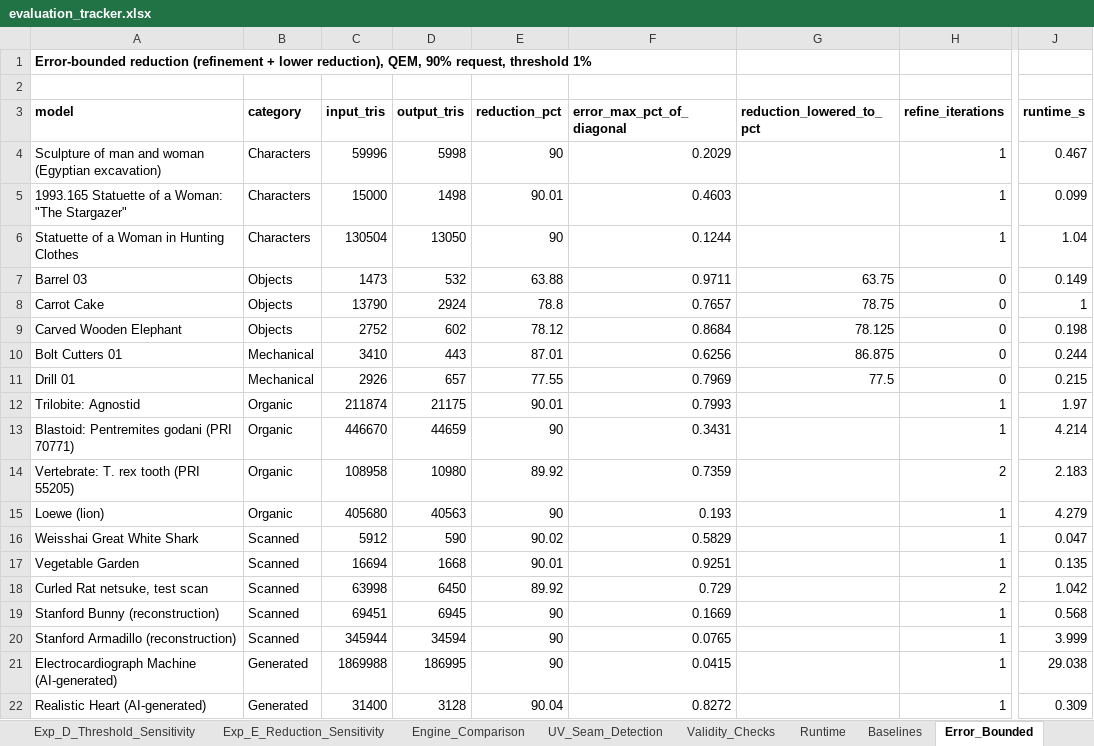
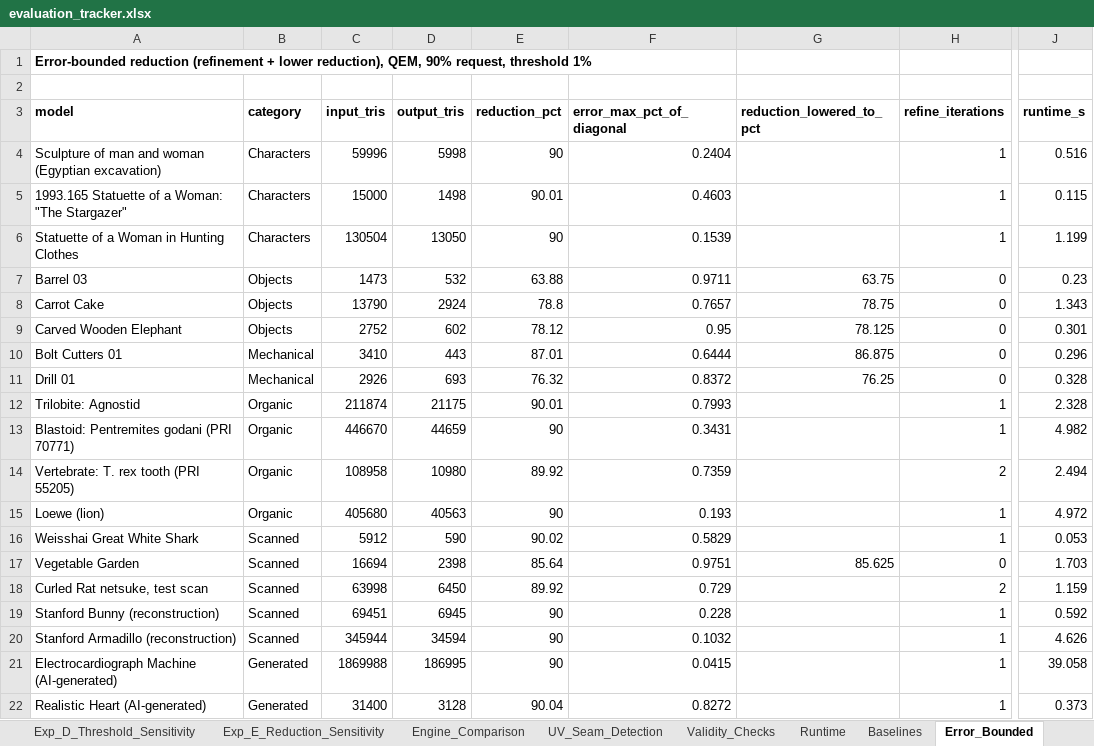
Before and after one commit to initUJI/adaptive-remesher, an Excel workbook: evaluation/evaluation_tracker.xlsx, sheet Error_Bounded, drawn as a sheet; only a part is shown, gaps mark what is left out; values as stored, in another font and other column widths than the file's, no borders; the diff names each change by its address in the sheet, - before the commit and + after, or states it on an @@ line.

```diff
--- a/evaluation/evaluation_tracker.xlsx (sheet Error_Bounded)
+++ b/evaluation/evaluation_tracker.xlsx (sheet Error_Bounded)
-F4 (error_max_pct_of_diagonal): 0.2029
+F4 (error_max_pct_of_diagonal): 0.2404
-J4 (runtime_s): 0.467
+J4 (runtime_s): 0.516
-J5 (runtime_s): 0.099
+J5 (runtime_s): 0.115
-F6 (error_max_pct_of_diagonal): 0.1244
+F6 (error_max_pct_of_diagonal): 0.1539
-J6 (runtime_s): 1.04
+J6 (runtime_s): 1.199
-J7 (runtime_s): 0.149
+J7 (runtime_s): 0.23
-J8 (runtime_s): 1
+J8 (runtime_s): 1.343
-F9 (error_max_pct_of_diagonal): 0.8684
+F9 (error_max_pct_of_diagonal): 0.95
-J9 (runtime_s): 0.198
+J9 (runtime_s): 0.301
-F10 (error_max_pct_of_diagonal): 0.6256
+F10 (error_max_pct_of_diagonal): 0.6444
-J10 (runtime_s): 0.244
+J10 (runtime_s): 0.296
-D11 (output_tris): 657
+D11 (output_tris): 693
-E11 (reduction_pct): 77.55
+E11 (reduction_pct): 76.32
-F11 (error_max_pct_of_diagonal): 0.7969
+F11 (error_max_pct_of_diagonal): 0.8372
-G11 (reduction_lowered_to_pct): 77.5
+G11 (reduction_lowered_to_pct): 76.25
-J11 (runtime_s): 0.215
+J11 (runtime_s): 0.328
-J12 (runtime_s): 1.97
+J12 (runtime_s): 2.328
-J13 (runtime_s): 4.214
+J13 (runtime_s): 4.982
-J14 (runtime_s): 2.183
+J14 (runtime_s): 2.494
-J15 (runtime_s): 4.279
+J15 (runtime_s): 4.972
-J16 (runtime_s): 0.047
+J16 (runtime_s): 0.053
-D17 (output_tris): 1668
+D17 (output_tris): 2398
-E17 (reduction_pct): 90.01
+E17 (reduction_pct): 85.64
-F17 (error_max_pct_of_diagonal): 0.9251
+F17 (error_max_pct_of_diagonal): 0.9751
-G17 (reduction_lowered_to_pct): (empty)
+G17 (reduction_lowered_to_pct): 85.625
-H17 (refine_iterations): 1
+H17 (refine_iterations): 0
-J17 (runtime_s): 0.135
+J17 (runtime_s): 1.703
-J18 (runtime_s): 1.042
+J18 (runtime_s): 1.159
-F19 (error_max_pct_of_diagonal): 0.1669
+F19 (error_max_pct_of_diagonal): 0.228
-J19 (runtime_s): 0.568
+J19 (runtime_s): 0.592
-F20 (error_max_pct_of_diagonal): 0.0765
+F20 (error_max_pct_of_diagonal): 0.1032
-J20 (runtime_s): 3.999
+J20 (runtime_s): 4.626
-J21 (runtime_s): 29.038
+J21 (runtime_s): 39.058
-J22 (runtime_s): 0.309
+J22 (runtime_s): 0.373
```
Also changed, not shown: sheet Exp_B_Refinement_Ablation, sheet Engine_Comparison, sheet Exp_D_Threshold_Sensitivity, sheet Baselines, sheet Weld_Ablation, sheet Runtime, 2 more sheets, 26 other files.
